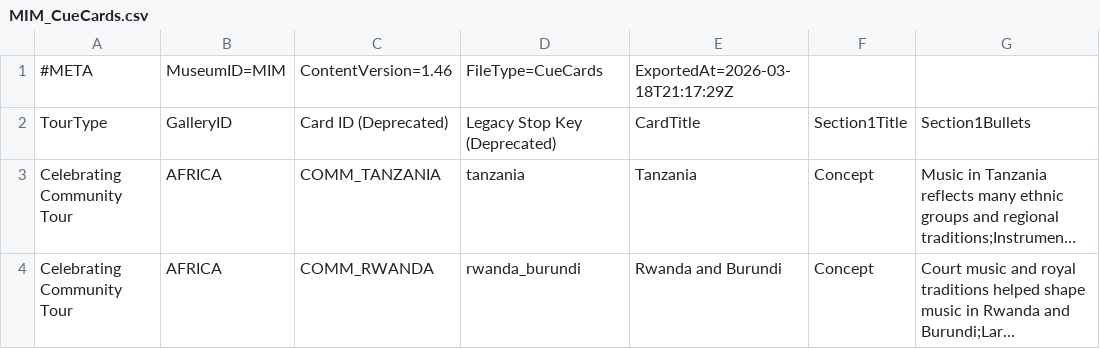
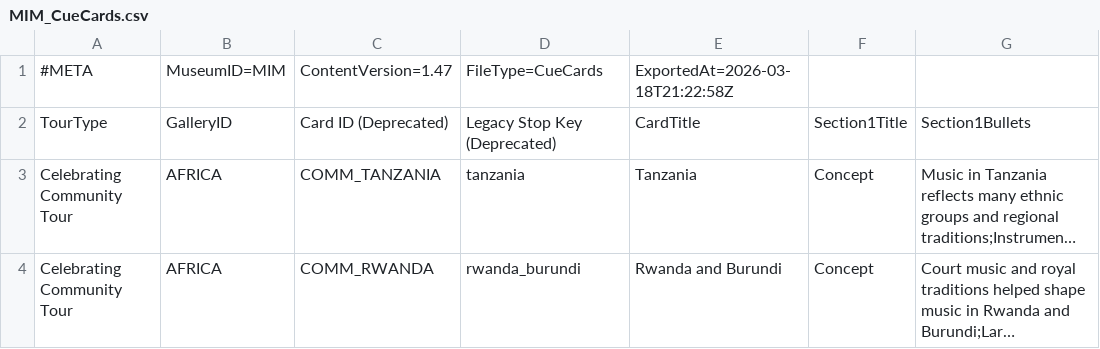
Before and after one commit to KerryOlsson/toursync-data, a CSV file: MIM_CueCards.csv, drawn as a sheet; only a part is shown; long unchanged cells end in …; the diff names each change by its address in the sheet, - before the commit and + after, or states it on an @@ line.

```diff
--- a/MIM_CueCards.csv
+++ b/MIM_CueCards.csv
-C1: ContentVersion=1.46
+C1: ContentVersion=1.47
-E1: ExportedAt=2026-03-18T21:17:29Z
+E1: ExportedAt=2026-03-18T21:22:58Z
```
Also changed, not shown: MIM_TourThemeCueCard.csv, MIM_TourTimings.csv.
